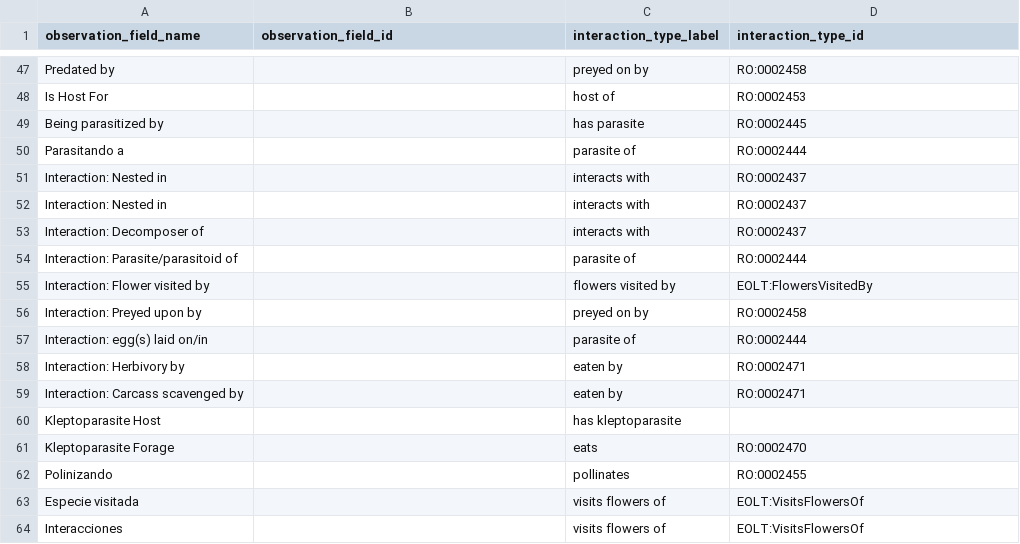
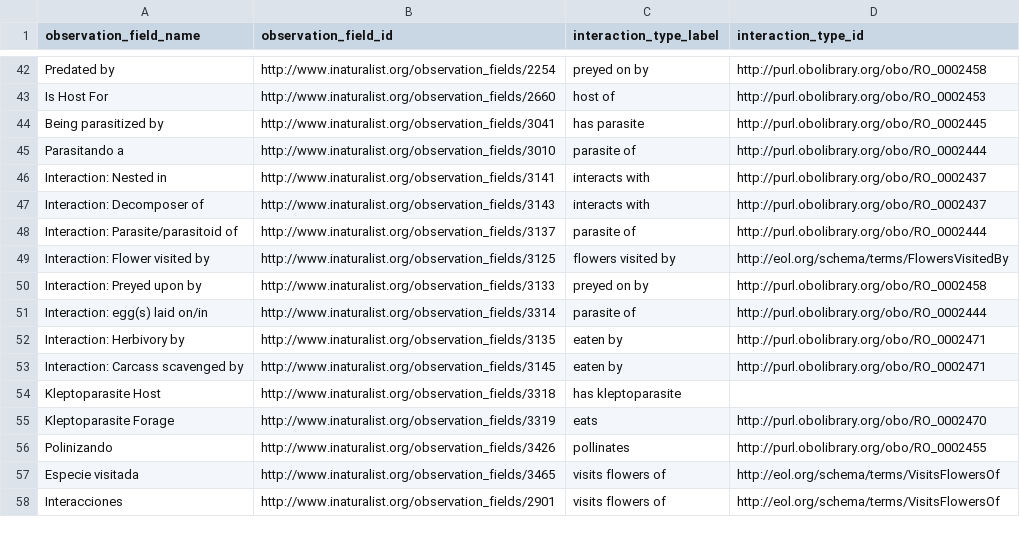
Before and after one commit to globalbioticinteractions/inaturalist, a CSV file: interaction_types.csv, drawn as a sheet; only a part is shown, gaps mark what is left out; removed rows and columns are numbered as before the commit, all else as after; the diff covers the shown part only; the diff names each change by its address in the sheet, - before the commit and + after, or states it on an @@ line.

```diff
--- a/interaction_types.csv
+++ b/interaction_types.csv
-B42 (observation_field_id): (empty)
+B42 (observation_field_id): http://www.inaturalist.org/observation_fields/2254
-D42 (interaction_type_id): RO:0002458
+D42 (interaction_type_id): http://purl.obolibrary.org/obo/RO_0002458
-B43 (observation_field_id): (empty)
+B43 (observation_field_id): http://www.inaturalist.org/observation_fields/2660
-D43 (interaction_type_id): RO:0002453
+D43 (interaction_type_id): http://purl.obolibrary.org/obo/RO_0002453
-B44 (observation_field_id): (empty)
+B44 (observation_field_id): http://www.inaturalist.org/observation_fields/3041
-D44 (interaction_type_id): RO:0002445
+D44 (interaction_type_id): http://purl.obolibrary.org/obo/RO_0002445
-B45 (observation_field_id): (empty)
+B45 (observation_field_id): http://www.inaturalist.org/observation_fields/3010
-D45 (interaction_type_id): RO:0002444
+D45 (interaction_type_id): http://purl.obolibrary.org/obo/RO_0002444
-B46 (observation_field_id): (empty)
+B46 (observation_field_id): http://www.inaturalist.org/observation_fields/3141
-D46 (interaction_type_id): RO:0002437
+D46 (interaction_type_id): http://purl.obolibrary.org/obo/RO_0002437
-row 52: Interaction: Nested in |  | interacts with | RO:0002437
-B47 (observation_field_id): (empty)
+B47 (observation_field_id): http://www.inaturalist.org/observation_fields/3143
-D47 (interaction_type_id): RO:0002437
+D47 (interaction_type_id): http://purl.obolibrary.org/obo/RO_0002437
-B48 (observation_field_id): (empty)
+B48 (observation_field_id): http://www.inaturalist.org/observation_fields/3137
-D48 (interaction_type_id): RO:0002444
+D48 (interaction_type_id): http://purl.obolibrary.org/obo/RO_0002444
-B49 (observation_field_id): (empty)
+B49 (observation_field_id): http://www.inaturalist.org/observation_fields/3125
-D49 (interaction_type_id): EOLT:FlowersVisitedBy
+D49 (interaction_type_id): http://eol.org/schema/terms/FlowersVisitedBy
-B50 (observation_field_id): (empty)
+B50 (observation_field_id): http://www.inaturalist.org/observation_fields/3133
-D50 (interaction_type_id): RO:0002458
+D50 (interaction_type_id): http://purl.obolibrary.org/obo/RO_0002458
-B51 (observation_field_id): (empty)
+B51 (observation_field_id): http://www.inaturalist.org/observation_fields/3314
-D51 (interaction_type_id): RO:0002444
+D51 (interaction_type_id): http://purl.obolibrary.org/obo/RO_0002444
-B52 (observation_field_id): (empty)
+B52 (observation_field_id): http://www.inaturalist.org/observation_fields/3135
-D52:D53 (interaction_type_id): RO:0002471
+D52:D53 (interaction_type_id): http://purl.obolibrary.org/obo/RO_0002471
-B53 (observation_field_id): (empty)
+B53 (observation_field_id): http://www.inaturalist.org/observation_fields/3145
-B54 (observation_field_id): (empty)
+B54 (observation_field_id): http://www.inaturalist.org/observation_fields/3318
-B55 (observation_field_id): (empty)
+B55 (observation_field_id): http://www.inaturalist.org/observation_fields/3319
-D55 (interaction_type_id): RO:0002470
+D55 (interaction_type_id): http://purl.obolibrary.org/obo/RO_0002470
-B56 (observation_field_id): (empty)
+B56 (observation_field_id): http://www.inaturalist.org/observation_fields/3426
-D56 (interaction_type_id): RO:0002455
+D56 (interaction_type_id): http://purl.obolibrary.org/obo/RO_0002455
-B57 (observation_field_id): (empty)
+B57 (observation_field_id): http://www.inaturalist.org/observation_fields/3465
-D57:D58 (interaction_type_id): EOLT:VisitsFlowersOf
+D57:D58 (interaction_type_id): http://eol.org/schema/terms/VisitsFlowersOf
-B58 (observation_field_id): (empty)
+B58 (observation_field_id): http://www.inaturalist.org/observation_fields/2901
```
Also changed, not shown: 5 removed rows and 105 edited cells elsewhere in this file.
